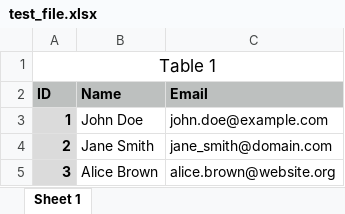
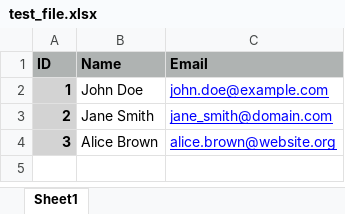
Before and after one commit to karen-veigas/regex-match-replace-webapp, an Excel workbook: test_file.xlsx, sheet Sheet1, drawn as a sheet; values as stored, in another font and other column widths than the file's, no borders; charts and pictures not drawn; removed rows and columns are numbered as before the commit, all else as after; the diff names each change by its address in the sheet, - before the commit and + after, or states it on an @@ line.

Commit message:
Fixing xlsx errors and updating frontend

```diff
--- a/test_file.xlsx (sheet Sheet1)
+++ b/test_file.xlsx (sheet Sheet1)
-sheet tab: Sheet 1
+sheet tab: Sheet1
-row 1: Table 1
@@ C2:C4 underline: off → on, text colour: black → #0000FF @@
```
Also changed, not shown: charts or pictures, 4 other files.
